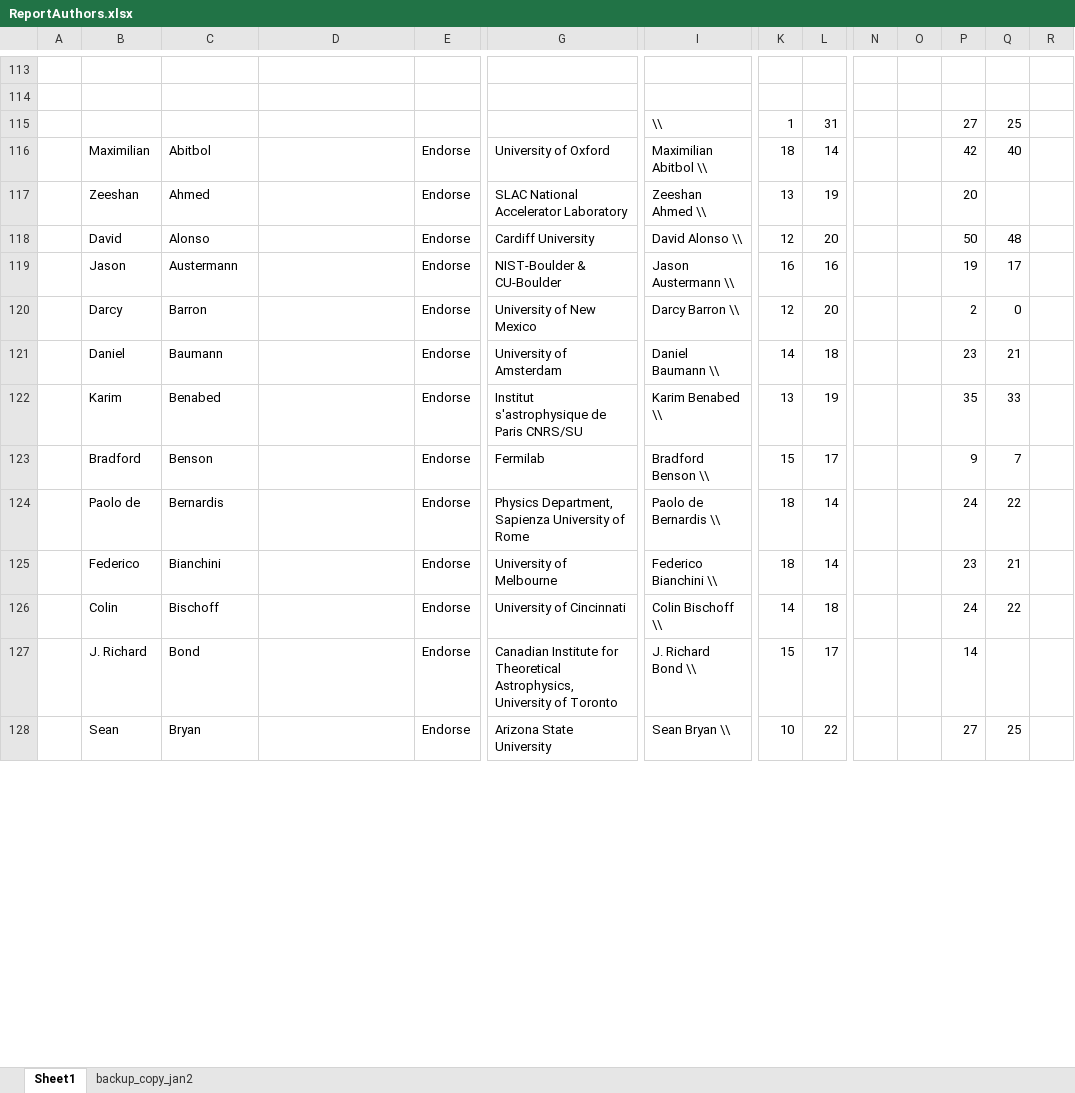
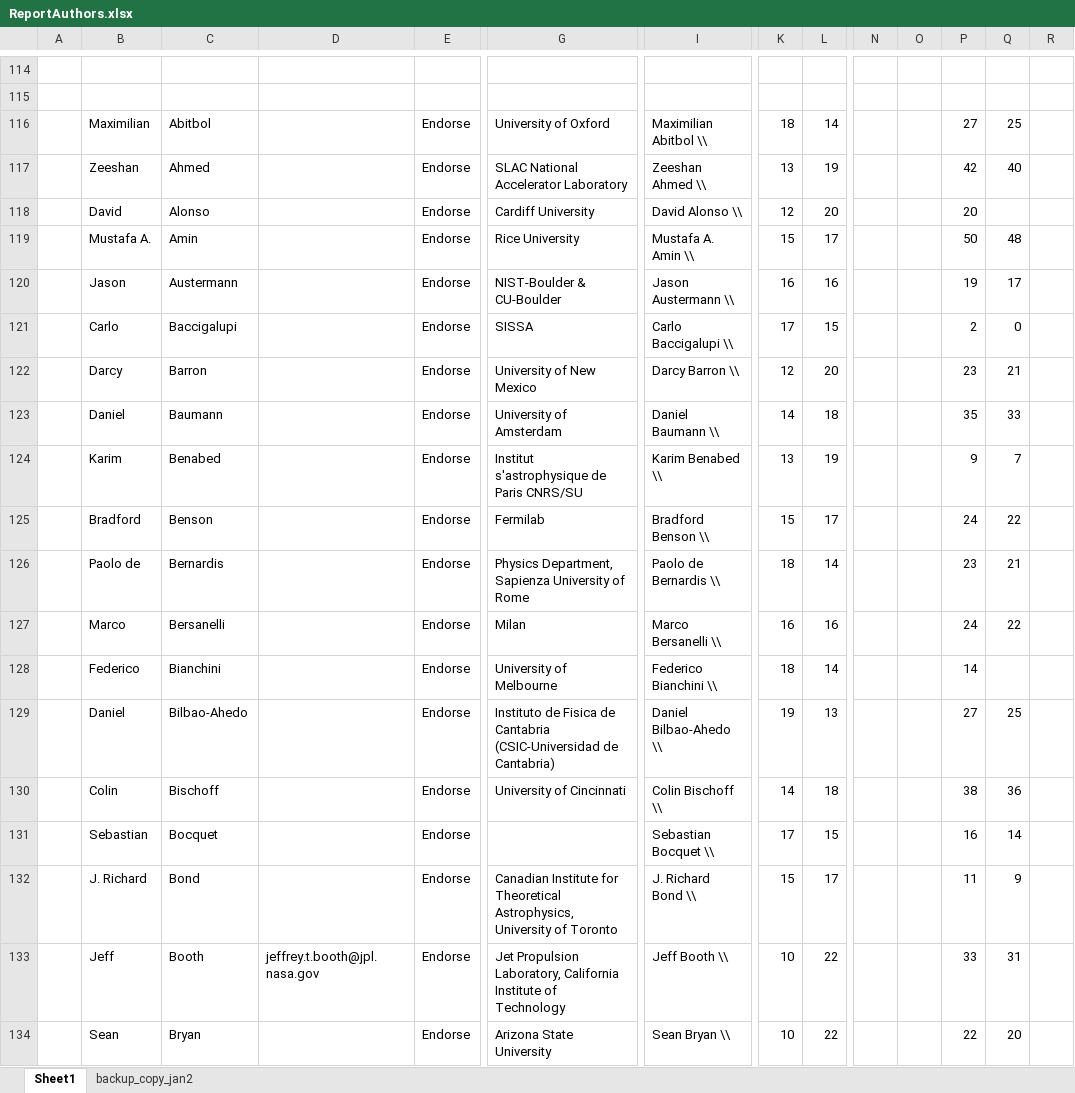
Before and after one commit to CMB-Probe/PICOReport, an Excel workbook: ReferenceDocuments/ReportAuthors.xlsx, sheet Sheet1, drawn as a sheet; only a part is shown, gaps mark what is left out; values as stored, in another font and other column widths than the file's, no borders; removed rows and columns are numbered as before the commit, all else as after; rows hold the shown columns only; the diff covers the shown part only; the diff names each change by its address in the sheet, - before the commit and + after, or states it on an @@ line.

```diff
--- a/ReferenceDocuments/ReportAuthors.xlsx (sheet Sheet1)
+++ b/ReferenceDocuments/ReportAuthors.xlsx (sheet Sheet1)
-row 115:  |  |  |  |  |  | \\ | 1 | 31 |  |  | 27 | 25
-P116: 42
+P116: 27
-Q116: 40
+Q116: 25
-P117: 20
+P117: 42
-Q117: (empty)
+Q117: 40
-P118: 50
+P118: 20
-Q118: 48
+Q118: (empty)
+row 119:  | Mustafa A. | Amin |  | Endorse | Rice University | Mustafa A. Amin \\ | 15 | 17 |  |  | 50 | 48
+row 121:  | Carlo | Baccigalupi |  | Endorse | SISSA | Carlo Baccigalupi \\ | 17 | 15 |  |  | 2 | 0
-P122: 2
+P122: 23
-Q122: 0
+Q122: 21
-P123: 23
+P123: 35
-Q123: 21
+Q123: 33
-P124: 35
+P124: 9
-Q124: 33
+Q124: 7
-P125: 9
+P125: 24
-Q125: 7
+Q125: 22
-P126: 24
+P126: 23
-Q126: 22
+Q126: 21
+row 127:  | Marco | Bersanelli |  | Endorse | Milan | Marco Bersanelli \\ | 16 | 16 |  |  | 24 | 22
-P128: 23
+P128: 14
-Q128: 21
+Q128: (empty)
+row 129:  | Daniel | Bilbao-Ahedo |  | Endorse | Instituto de Fisica de Cantabria (CSIC-Universidad de Cantabria) | Daniel Bilbao-Ahedo \\ | 19 | 13 |  |  | 27 | 25
-P130: 24
+P130: 38
-Q130: 22
+Q130: 36
+row 131:  | Sebastian | Bocquet |  | Endorse |  | Sebastian Bocquet \\ | 17 | 15 |  |  | 16 | 14
-P132: 14
+P132: 11
-Q132: (empty)
+Q132: 9
+row 133:  | Jeff | Booth | jeffrey.t.booth@jpl.nasa.gov | Endorse | Jet Propulsion Laboratory, California Institute of Technology | Jeff Booth \\ | 10 | 22 |  |  | 33 | 31
-P134: 27
+P134: 22
-Q134: 25
+Q134: 20
```
Also changed, not shown: 21 added rows, 8 removed rows, 2 moved rows, 135 edited cells and cell formats elsewhere in this sheet, formulas that keep their value, 5 other files.
